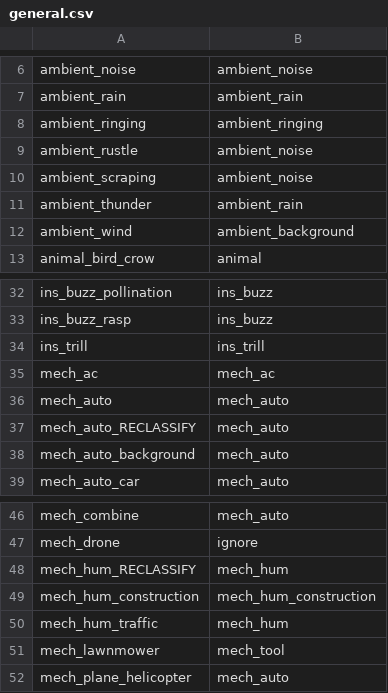
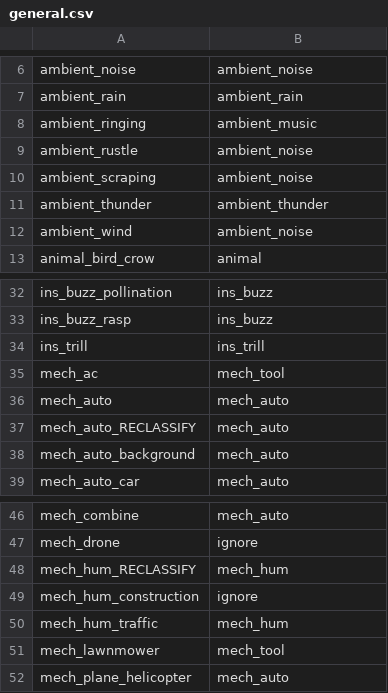
Before and after one commit to OSU-Bee-Lab/buzzdetect-training, a CSV file: 02_set/sets/large/translations/general.csv, drawn as a sheet; only a part is shown, gaps mark what is left out.

```diff
--- a/02_set/sets/large/translations/general.csv
+++ b/02_set/sets/large/translations/general.csv
@@ -7,7 +7,7 @@
 "ambient_rain","ambient_rain"
-"ambient_ringing","ambient_ringing"
+"ambient_ringing","ambient_music"
 "ambient_rustle","ambient_noise"
 "ambient_scraping","ambient_noise"
-"ambient_thunder","ambient_rain"
-"ambient_wind","ambient_background"
+"ambient_thunder","ambient_thunder"
+"ambient_wind","ambient_noise"
 "animal_bird_crow","animal"
@@ -34,3 +34,3 @@
 "ins_trill","ins_trill"
-"mech_ac","mech_ac"
+"mech_ac","mech_tool"
 "mech_auto","mech_auto"
@@ -48,3 +48,3 @@
 "mech_hum_RECLASSIFY","mech_hum"
-"mech_hum_construction","mech_hum_construction"
+"mech_hum_construction","ignore"
 "mech_hum_traffic","mech_hum"
```
Also changed, not shown: 02_set/sets/medium/translations/general.csv, 3 other files.
